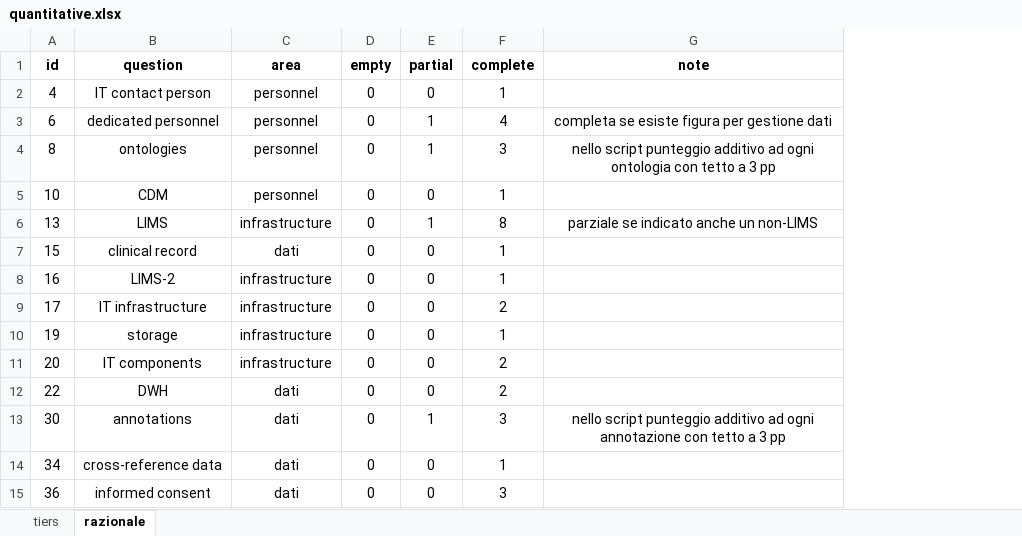
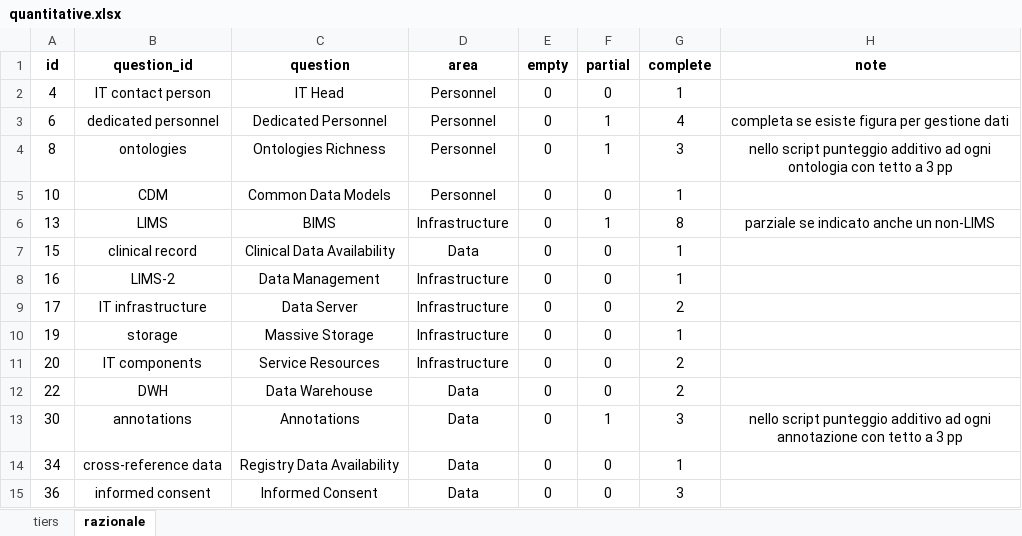
Before and after one commit to bbdataeng/BB4FAIR, an Excel workbook: survey_shiny/bb4FAIR_app/quantitative.xlsx, sheet razionale, drawn as a sheet; values as stored, in another font and other column widths than the file's, no borders; addresses are those after the commit; the diff names each change by its address in the sheet, - before the commit and + after, or states it on an @@ line.

```diff
--- a/survey_shiny/bb4FAIR_app/quantitative.xlsx (sheet razionale)
+++ b/survey_shiny/bb4FAIR_app/quantitative.xlsx (sheet razionale)
+column C (question), rows 2-15: IT Head | Dedicated Personnel | Ontologies Richness | Common Data Models | BIMS | Clinical Data Availability | Data Management | Data Server | Massive Storage | Service Resources | Data Warehouse | Annotations | Registry Data Availability | Informed Consent
-B1: question
+B1: question_id
-D2:D5 (area): personnel
+D2:D5 (area): Personnel
-D6 (area): infrastructure
+D6 (area): Infrastructure
-D7 (area): dati
+D7 (area): Data
-D8:D11 (area): infrastructure
+D8:D11 (area): Infrastructure
-D12:D15 (area): dati
+D12:D15 (area): Data
```
Also changed, not shown: 23 other files.
